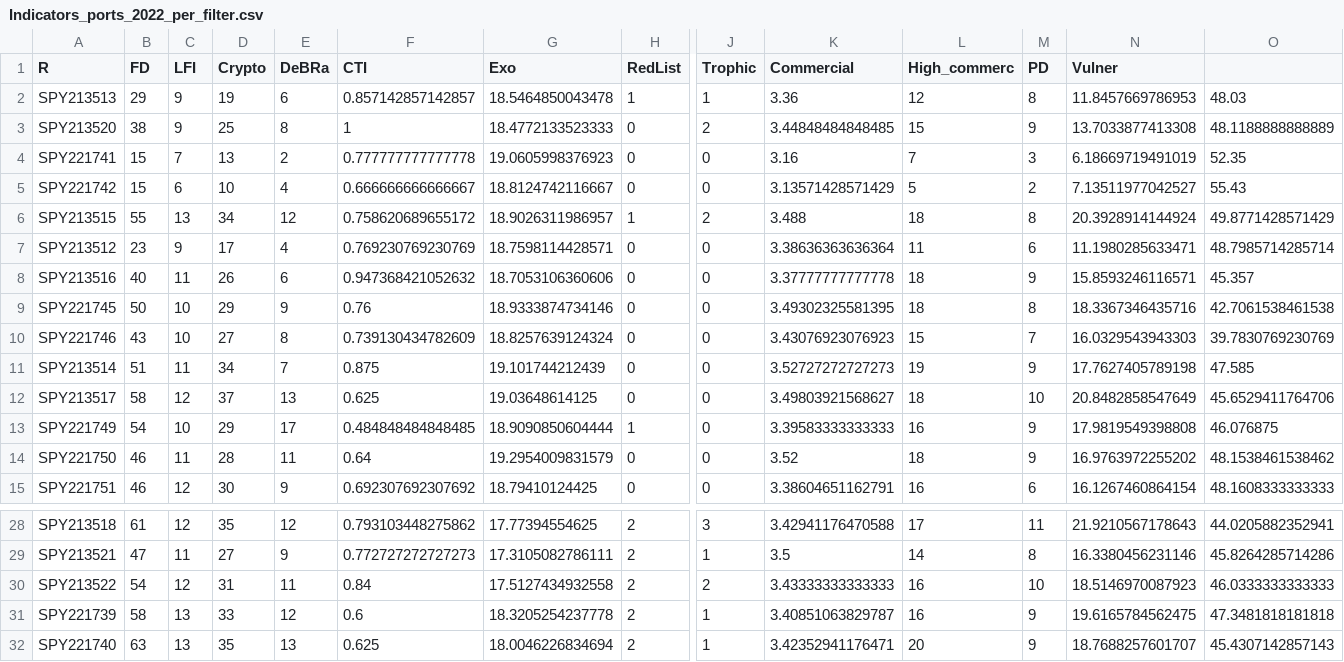
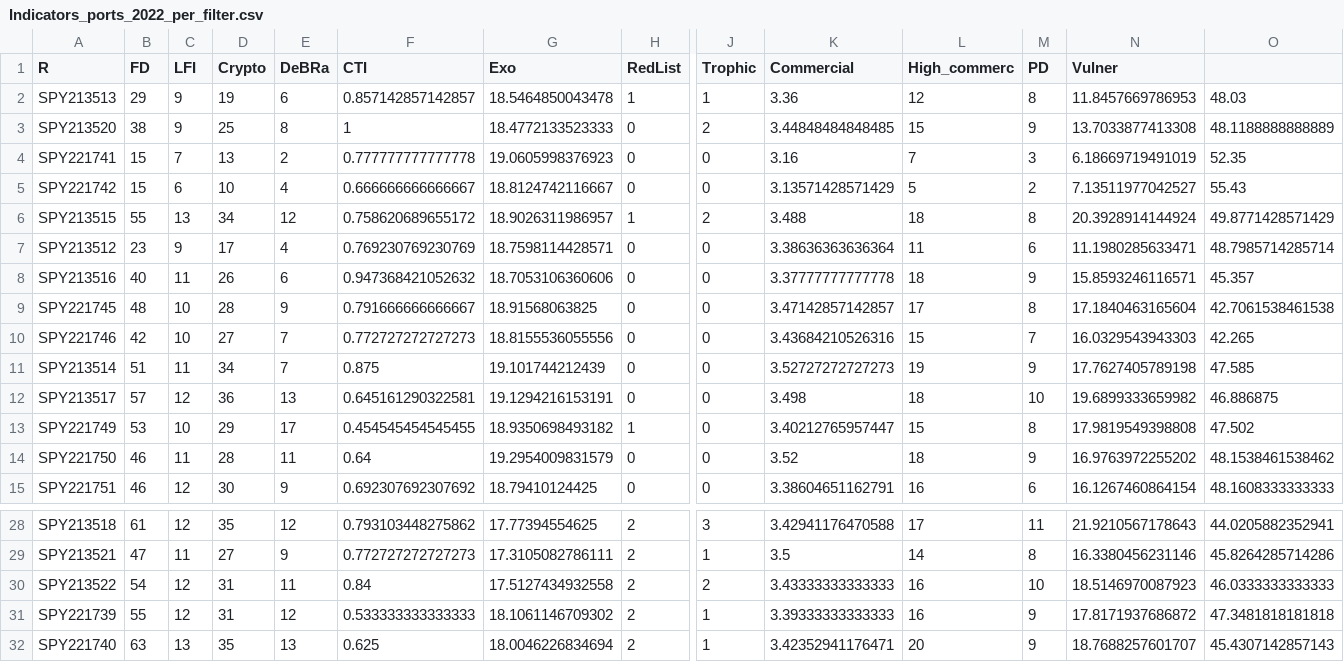
Before and after one commit to lmathon/Med_Port_eDNA, a CSV file: 01_Analyses_teleo/00_data/Indicators_ports_2022_per_filter.csv, drawn as a sheet; only a part is shown, gaps mark what is left out; the diff covers the shown part only; the diff names each change by its address in the sheet, - before the commit and + after, or states it on an @@ line.

```diff
--- a/01_Analyses_teleo/00_data/Indicators_ports_2022_per_filter.csv
+++ b/01_Analyses_teleo/00_data/Indicators_ports_2022_per_filter.csv
-B9 (FD): 50
+B9 (FD): 48
-D9 (Crypto): 29
+D9 (Crypto): 28
-F9 (CTI): 0.76
+F9 (CTI): 0.791666666666667
-G9 (Exo): 18.9333874734146
+G9 (Exo): 18.91568063825
-K9 (Commercial): 3.49302325581395
+K9 (Commercial): 3.47142857142857
-L9 (High_commerc): 18
+L9 (High_commerc): 17
-N9 (Vulner): 18.3367346435716
+N9 (Vulner): 17.1840463165604
-B10 (FD): 43
+B10 (FD): 42
-E10 (DeBRa): 8
+E10 (DeBRa): 7
-F10 (CTI): 0.739130434782609
+F10 (CTI): 0.772727272727273
-G10 (Exo): 18.8257639124324
+G10 (Exo): 18.8155536055556
-K10 (Commercial): 3.43076923076923
+K10 (Commercial): 3.43684210526316
-O10: 39.7830769230769
+O10: 42.265
-B12 (FD): 58
+B12 (FD): 57
-D12 (Crypto): 37
+D12 (Crypto): 36
-F12 (CTI): 0.625
+F12 (CTI): 0.645161290322581
-G12 (Exo): 19.03648614125
+G12 (Exo): 19.1294216153191
-K12 (Commercial): 3.49803921568627
+K12 (Commercial): 3.498
-N12 (Vulner): 20.8482858547649
+N12 (Vulner): 19.6899333659982
-O12: 45.6529411764706
+O12: 46.886875
-B13 (FD): 54
+B13 (FD): 53
-F13 (CTI): 0.484848484848485
+F13 (CTI): 0.454545454545455
-G13 (Exo): 18.9090850604444
+G13 (Exo): 18.9350698493182
-K13 (Commercial): 3.39583333333333
+K13 (Commercial): 3.40212765957447
-L13 (High_commerc): 16
+L13 (High_commerc): 15
-M13 (PD): 9
+M13 (PD): 8
-O13: 46.076875
+O13: 47.502
-B31 (FD): 58
+B31 (FD): 55
-C31 (LFI): 13
+C31 (LFI): 12
-D31 (Crypto): 33
+D31 (Crypto): 31
-F31 (CTI): 0.6
+F31 (CTI): 0.533333333333333
-G31 (Exo): 18.3205254237778
+G31 (Exo): 18.1061146709302
-K31 (Commercial): 3.40851063829787
+K31 (Commercial): 3.39333333333333
-N31 (Vulner): 19.6165784562475
+N31 (Vulner): 17.8171937686872
```
Also changed, not shown: 28 edited cells elsewhere in this file, 01_Analyses_teleo/00_data/indicators_ports_2022_per_port.csv, 01_Analyses_teleo/00_data/teleo_presence_per_port.csv, 4 other files.
